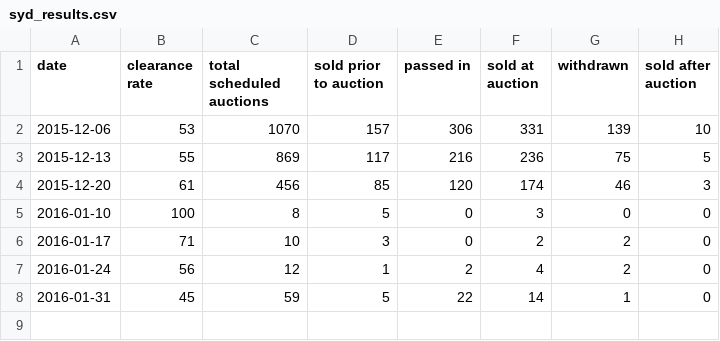
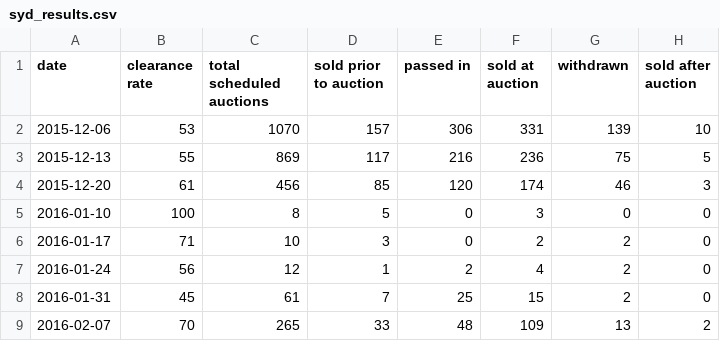
Before and after one commit to cameronmendoza/syd_auction_results, a CSV file: syd_results.csv, drawn as a sheet.

```diff
--- a/syd_results.csv
+++ b/syd_results.csv
@@ -7,2 +7,3 @@ date,clearance rate,total scheduled auctions,sold prior to auction,passed in,sol
 2016-01-24,56,12,1,2,4,2,0
-2016-01-31,45,59,5,22,14,1,0
+2016-01-31,45,61,7,25,15,2,0
+2016-02-07,70,265,33,48,109,13,2
```
Also changed, not shown: 1 other file.
